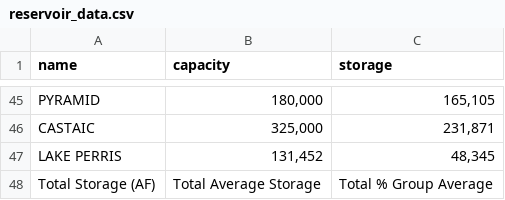
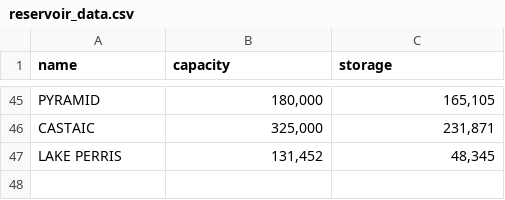
Before and after one commit to nreis11/res2go, a CSV file: reservoir_data.csv (was app/models/http_parser/reservoir_data.csv), drawn as a sheet; only a part is shown, gaps mark what is left out; the diff names each change by its address in the sheet, - before the commit and + after, or states it on an @@ line.

Commit message:
fix percentage capacity

```diff
--- a/app/models/http_parser/reservoir_data.csv
+++ b/reservoir_data.csv
-row 48: Total Storage (AF) | Total Average Storage | Total % Group Average
```
Also changed, not shown: 6 other files.
